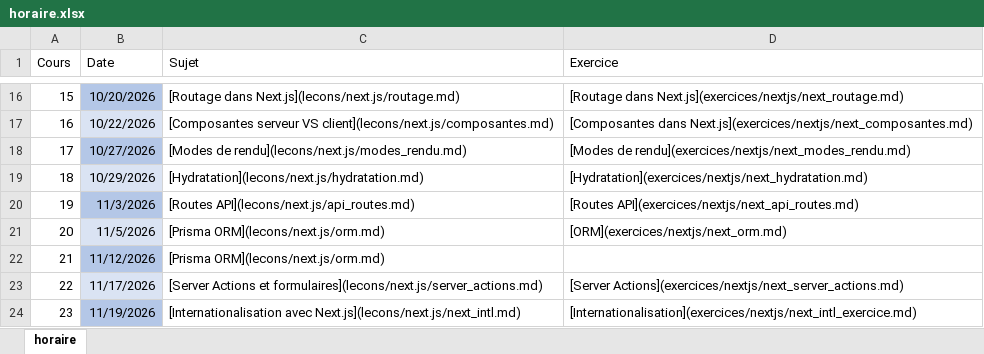
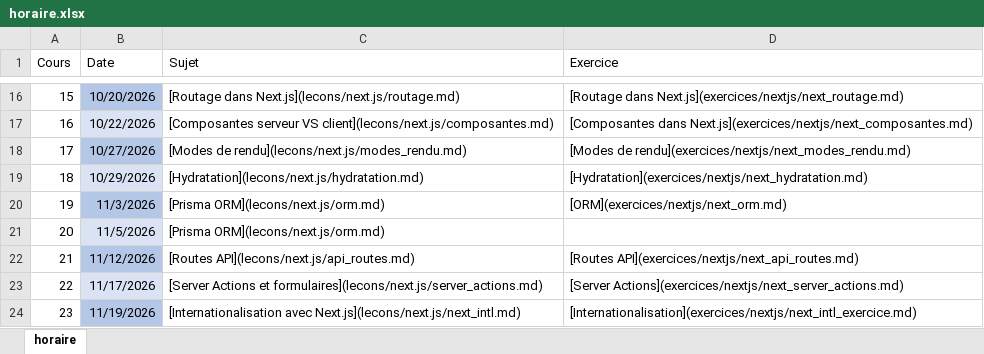
Before and after one commit to cegepvictoetienne/web3, an Excel workbook: template/horaire.xlsx, sheet horaire, drawn as a sheet; only a part is shown, gaps mark what is left out; values as stored, in another font and other column widths than the file's, no borders; the diff names each change by its address in the sheet, - before the commit and + after, or states it on an @@ line.

Commit message:
correction leçon et exercice pour ORM

```diff
--- a/template/horaire.xlsx (sheet horaire)
+++ b/template/horaire.xlsx (sheet horaire)
-C20 (Sujet): [Routes API](lecons/next.js/api_routes.md)
+C20 (Sujet): [Prisma ORM](lecons/next.js/orm.md)
-D20 (Exercice): [Routes API](exercices/nextjs/next_api_routes.md)
+D20 (Exercice): [ORM](exercices/nextjs/next_orm.md)
-D21 (Exercice): [ORM](exercices/nextjs/next_orm.md)
+D21 (Exercice): (empty)
-C22 (Sujet): [Prisma ORM](lecons/next.js/orm.md)
+C22 (Sujet): [Routes API](lecons/next.js/api_routes.md)
-D22 (Exercice): (empty)
+D22 (Exercice): [Routes API](exercices/nextjs/next_api_routes.md)
```
Also changed, not shown: 8 other files.
